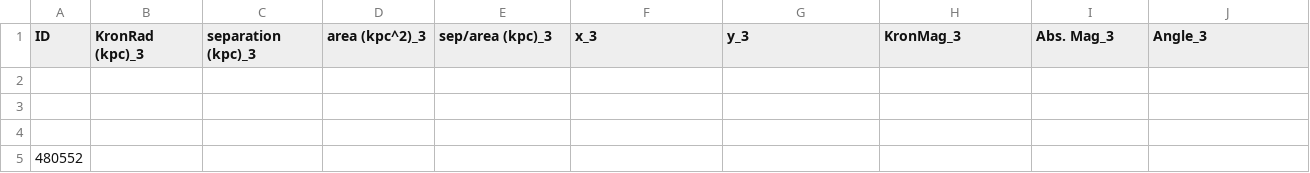
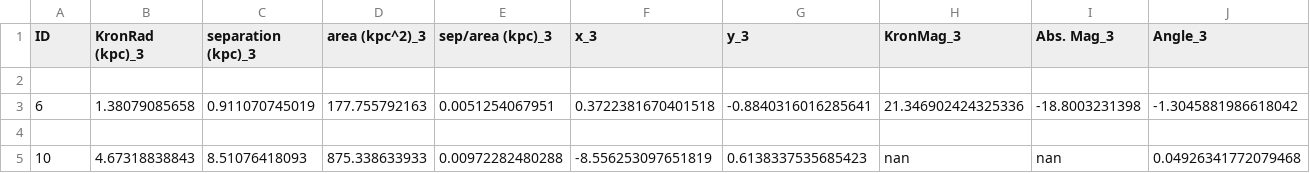
Before and after one commit to nabalone/summer2019, a CSV file: galaxiesdata.csv, drawn as a sheet; only a part is shown; removed rows and columns are numbered as before the commit, all else as after; rows hold the shown columns only; the diff names each change by its address in the sheet, - before the commit and + after, or states it on an @@ line.

```diff
--- a/galaxiesdata.csv
+++ b/galaxiesdata.csv
+row 3: 6 | 1.38079085658 | 0.911070745019 | 177.755792163 | 0.0051254067951 | 0.3722381670401518 | -0.8840316016285641 | 21.346902424325336 | -18.8003231398 | -1.3045881986618042
-row 5: (empty)
+row 5: 10 | 4.67318838843 | 8.51076418093 | 875.338633933 | 0.00972282480288 | -8.556253097651819 | 0.6138337535685423 | nan | nan | 0.04926341772079468
-row 5: 480552
```
Also changed, not shown: 2 other files.
